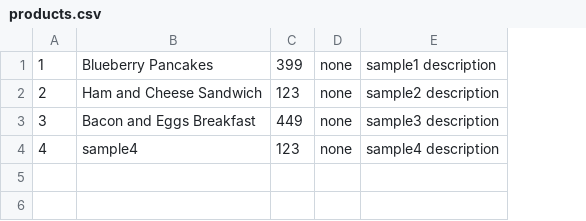
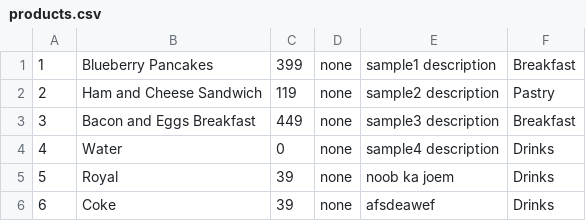
Before and after one commit to kylemolinyawe/ICS2608_MP4_Group-3, a CSV file: MP4/web/files/products.csv, drawn as a sheet; the diff names each change by its address in the sheet, - before the commit and + after, or states it on an @@ line.

Commit message:
Added product categories Update: shop.jsp - Added html hyperlinks which represent categories that send client to ShopServlet
Update: Product.java
- Added category attribute

Changes: ShopServlet.java
- Moved code from processRequest to doPost
- doPost accesses the attribute appended in the added categories hyperlinks and processes these requests.
- Added sortByCategory method

```diff
--- a/MP4/web/files/products.csv
+++ b/MP4/web/files/products.csv
+column F, rows 1-4: Breakfast | Pastry | Breakfast | Drinks
-C2: 123
+C2: 119
-B4: sample4
+B4: Water
-C4: 123
+C4: 0
+row 5: 5 | Royal | 39 | none | noob ka joem | Drinks
+row 6: 6 | Coke | 39 | none | afsdeawef | Drinks
```
Also changed, not shown: 7 other files.
